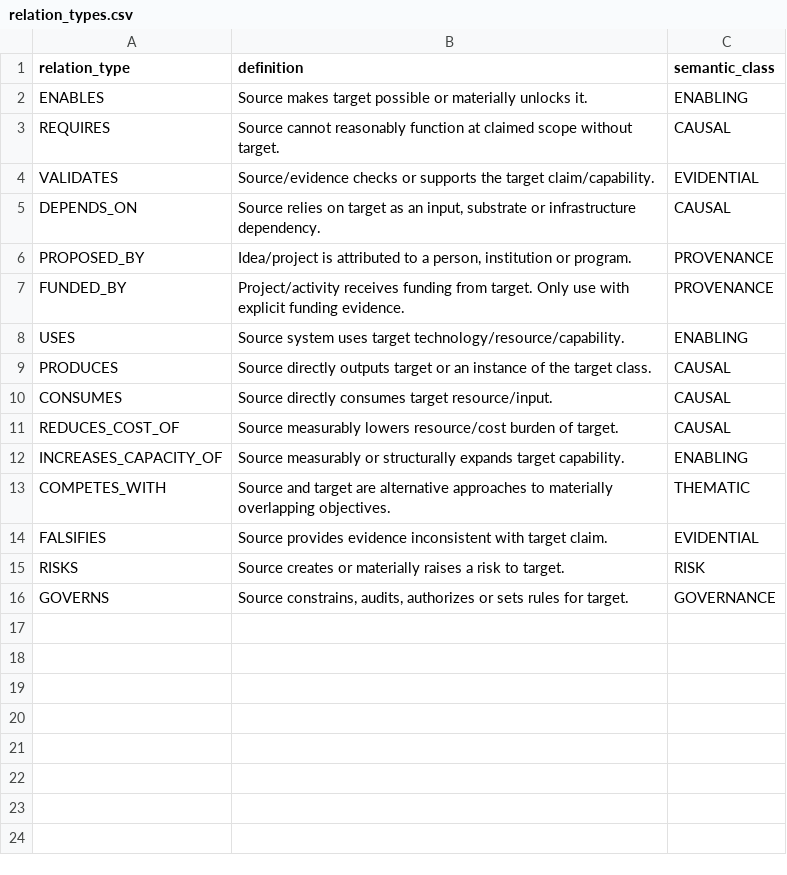
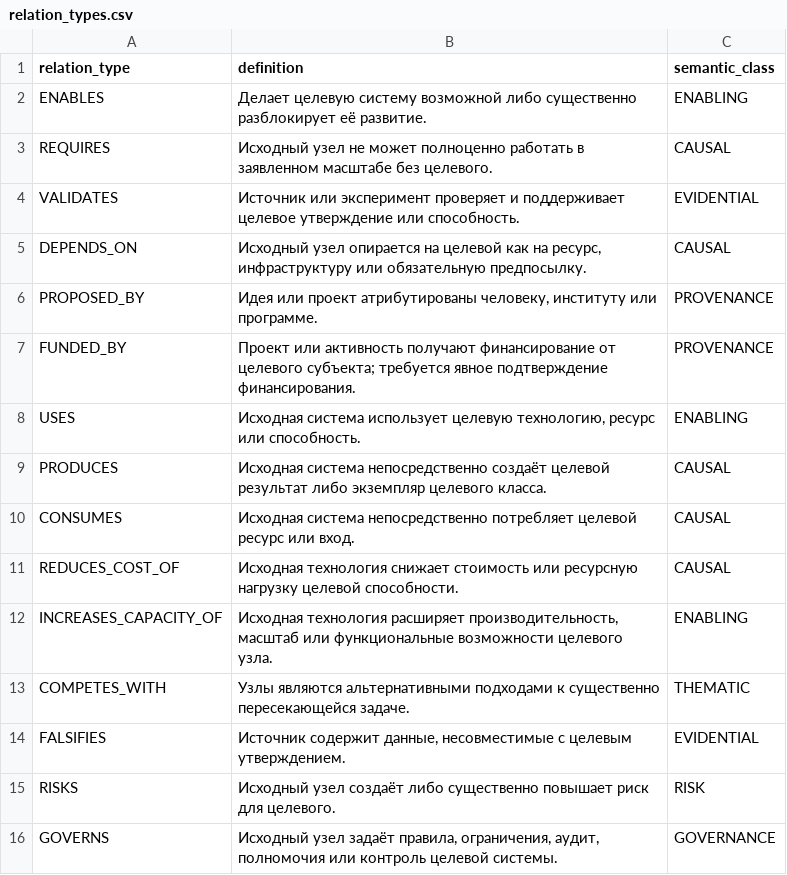
Before and after one commit to Shtenco/synergy_megaproject, a CSV file: data/relation_types.csv, drawn as a sheet.

Commit message:
data: русифицировать словарь связей

```diff
--- a/data/relation_types.csv
+++ b/data/relation_types.csv
@@ -1,16 +1,16 @@
 relation_type,definition,semantic_class
-ENABLES,Source makes target possible or materially unlocks it.,ENABLING
-REQUIRES,Source cannot reasonably function at claimed scope without target.,CAUSAL
-VALIDATES,Source/evidence checks or supports the target claim/capability.,EVIDENTIAL
-DEPENDS_ON,"Source relies on target as an input, substrate or infrastructure dependency.",CAUSAL
-PROPOSED_BY,"Idea/project is attributed to a person, institution or program.",PROVENANCE
-FUNDED_BY,Project/activity receives funding from target. Only use with explicit funding evidence.,PROVENANCE
-USES,Source system uses target technology/resource/capability.,ENABLING
-PRODUCES,Source directly outputs target or an instance of the target class.,CAUSAL
-CONSUMES,Source directly consumes target resource/input.,CAUSAL
-REDUCES_COST_OF,Source measurably lowers resource/cost burden of target.,CAUSAL
-INCREASES_CAPACITY_OF,Source measurably or structurally expands target capability.,ENABLING
-COMPETES_WITH,Source and target are alternative approaches to materially overlapping objectives.,THEMATIC
-FALSIFIES,Source provides evidence inconsistent with target claim.,EVIDENTIAL
-RISKS,Source creates or materially raises a risk to target.,RISK
-GOVERNS,"Source constrains, audits, authorizes or sets rules for target.",GOVERNANCE
+ENABLES,Делает целевую систему возможной либо существенно разблокирует её развитие.,ENABLING
+REQUIRES,Исходный узел не может полноценно работать в заявленном масштабе без целевого.,CAUSAL
+VALIDATES,Источник или эксперимент проверяет и поддерживает целевое утверждение или способность.,EVIDENTIAL
+DEPENDS_ON,"Исходный узел опирается на целевой как на ресурс, инфраструктуру или обязательную предпосылку.",CAUSAL
+PROPOSED_BY,"Идея или проект атрибутированы человеку, институту или программе.",PROVENANCE
+FUNDED_BY,Проект или активность получают финансирование от целевого субъекта; требуется явное подтверждение финансирования.,PROVENANCE
+USES,"Исходная система использует целевую технологию, ресурс или способность.",ENABLING
+PRODUCES,Исходная система непосредственно создаёт целевой результат либо экземпляр целевого класса.,CAUSAL
+CONSUMES,Исходная система непосредственно потребляет целевой ресурс или вход.,CAUSAL
+REDUCES_COST_OF,Исходная технология снижает стоимость или ресурсную нагрузку целевой способности.,CAUSAL
+INCREASES_CAPACITY_OF,"Исходная технология расширяет производительность, масштаб или функциональные возможности целевого узла.",ENABLING
+COMPETES_WITH,Узлы являются альтернативными подходами к существенно пересекающейся задаче.,THEMATIC
+FALSIFIES,"Источник содержит данные, несовместимые с целевым утверждением.",EVIDENTIAL
+RISKS,Исходный узел создаёт либо существенно повышает риск для целевого.,RISK
+GOVERNS,"Исходный узел задаёт правила, ограничения, аудит, полномочия или контроль целевой системы.",GOVERNANCE
```
